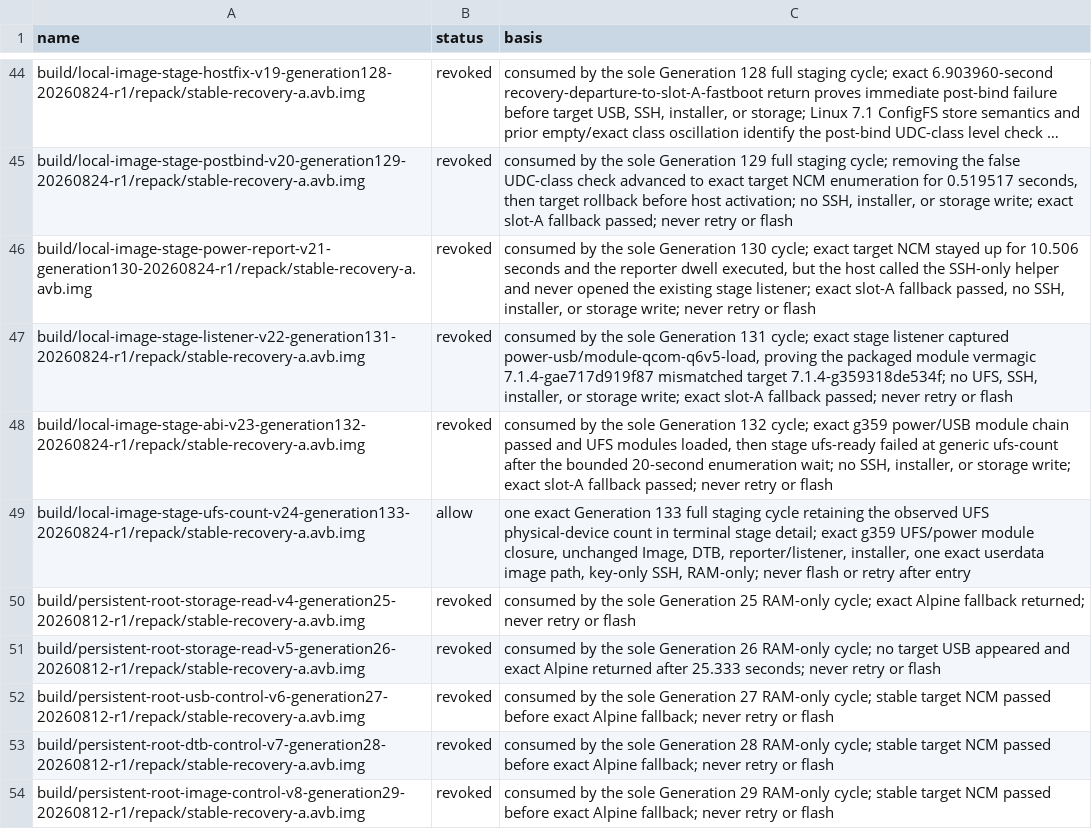
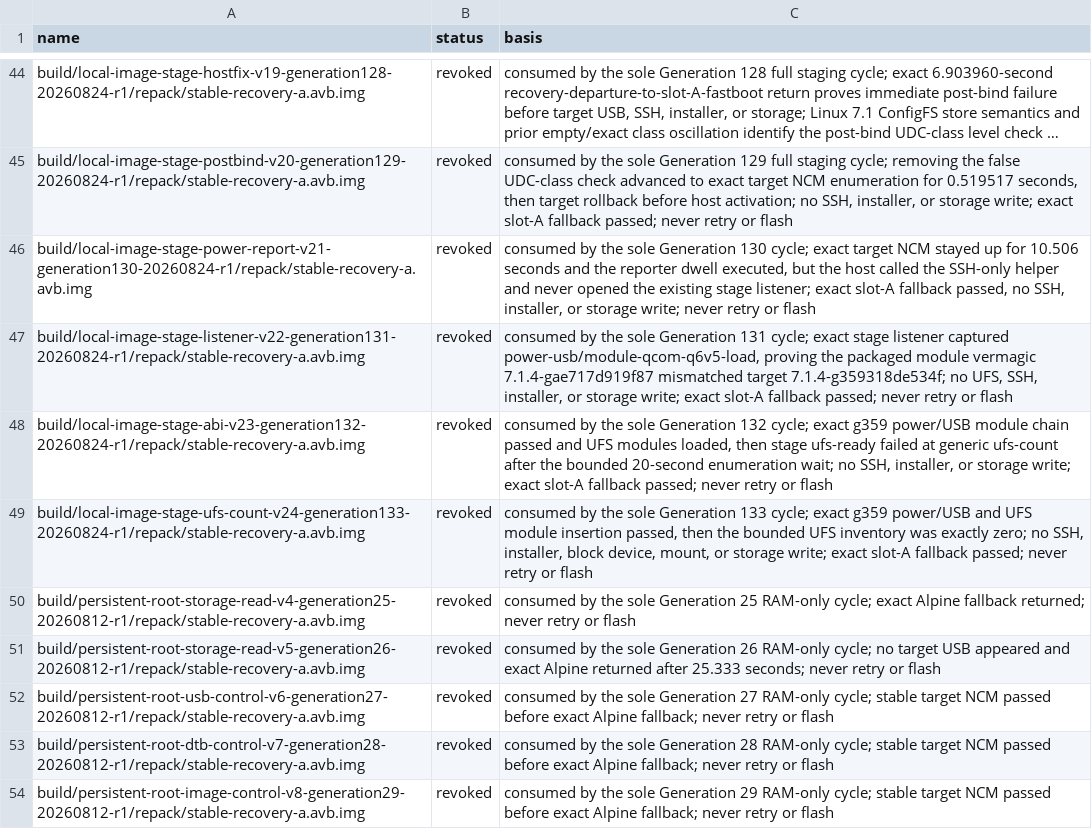
Before and after one commit to klimovich008/rog5-linux, a TSV file: manifests/temporary-boot-images.tsv, drawn as a sheet; only a part is shown, gaps mark what is left out; long unchanged cells end in ….

Commit message:
stage: record generation 133 zero UFS inventory

```diff
--- a/manifests/temporary-boot-images.tsv
+++ b/manifests/temporary-boot-images.tsv
@@ -48,3 +48,3 @@ build/local-image-stage-listener-v22-generation131-20260824-r1/repack/stable-rec
 build/local-image-stage-abi-v23-generation132-20260824-r1/repack/stable-recovery-a.avb.img	revoked	consumed by the sole Generation 132 cycle; exact g359 power/USB module chain passed and UFS modules loaded, then stage ufs-ready failed at generic ufs-count after the bounded 20-second enumeration wait; no SSH, installer, or storage write; exact slot-A fallback passed; never retry or flash
-build/local-image-stage-ufs-count-v24-generation133-20260824-r1/repack/stable-recovery-a.avb.img	allow	one exact Generation 133 full staging cycle retaining the observed UFS physical-device count in terminal stage detail; exact g359 UFS/power module closure, unchanged Image, DTB, reporter/listener, installer, one exact userdata image path, key-only SSH, RAM-only; never flash or retry after entry
+build/local-image-stage-ufs-count-v24-generation133-20260824-r1/repack/stable-recovery-a.avb.img	revoked	consumed by the sole Generation 133 cycle; exact g359 power/USB and UFS module insertion passed, then the bounded UFS inventory was exactly zero; no SSH, installer, block device, mount, or storage write; exact slot-A fallback passed; never retry or flash
 build/persistent-root-storage-read-v4-generation25-20260812-r1/repack/stable-recovery-a.avb.img	revoked	consumed by the sole Generation 25 RAM-only cycle; exact Alpine fallback returned; never retry or flash
```
Also changed, not shown: manifests/artifacts.tsv, 6 other files.
